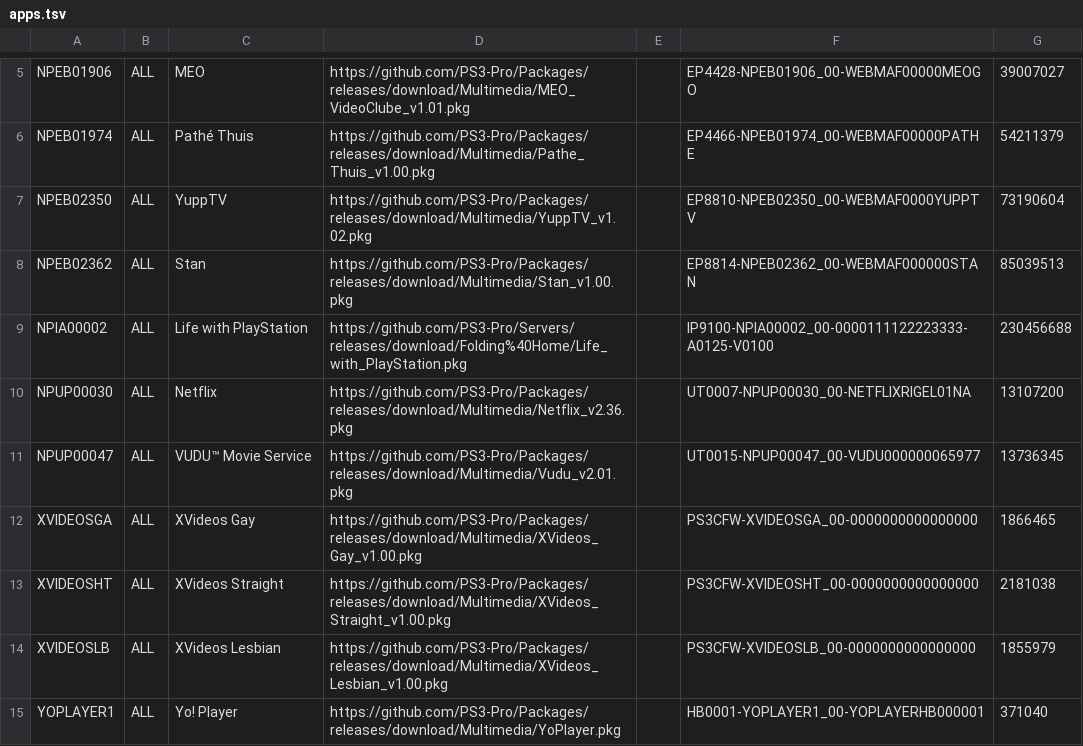
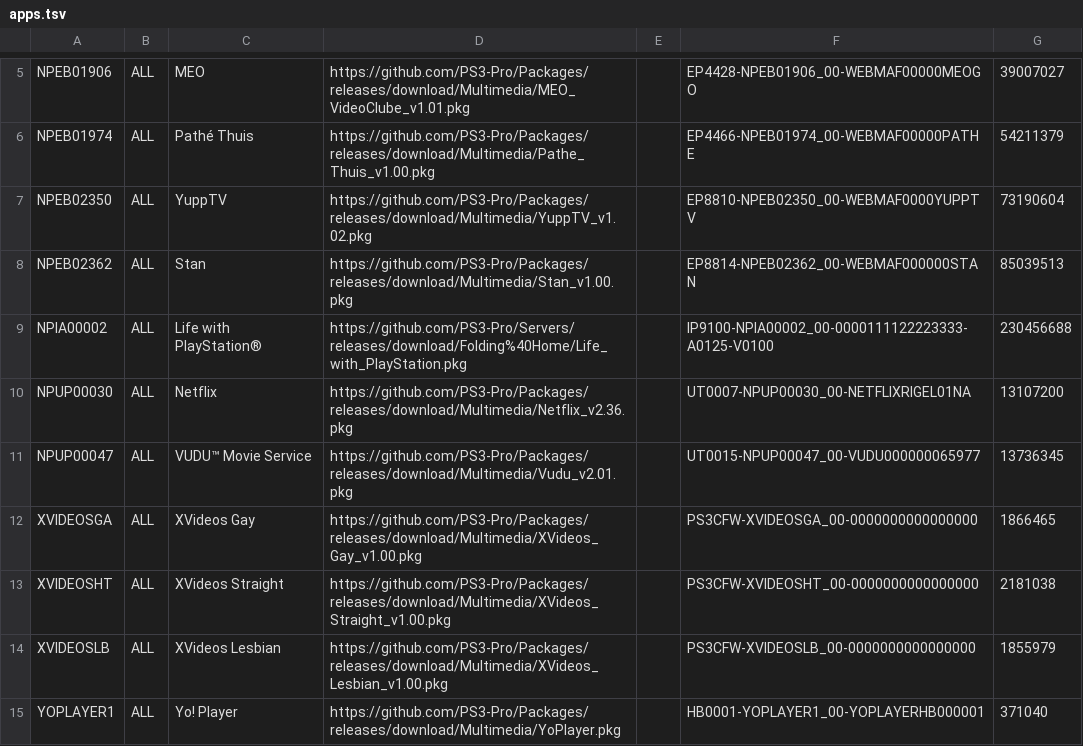
Before and after one commit to PS3-Pro/PSN-Content, a TSV file: resources/database/content/unofficial/apps.tsv, drawn as a sheet; only a part is shown, gaps mark what is left out.

```diff
--- a/resources/database/content/unofficial/apps.tsv
+++ b/resources/database/content/unofficial/apps.tsv
@@ -8,3 +8,3 @@ NPEB02350	ALL	YuppTV	https://github.com/PS3-Pro/Packages/releases/download/Multi
 NPEB02362	ALL	Stan	https://github.com/PS3-Pro/Packages/releases/download/Multimedia/Stan_v1.00.pkg		EP8814-NPEB02362_00-WEBMAF000000STAN	85039513
-NPIA00002	ALL	Life with PlayStation	https://github.com/PS3-Pro/Servers/releases/download/Folding%40Home/Life_with_PlayStation.pkg		IP9100-NPIA00002_00-0000111122223333-A0125-V0100	230456688
+NPIA00002	ALL	Life with PlayStation®	https://github.com/PS3-Pro/Servers/releases/download/Folding%40Home/Life_with_PlayStation.pkg		IP9100-NPIA00002_00-0000111122223333-A0125-V0100	230456688
 NPUP00030	ALL	Netflix	https://github.com/PS3-Pro/Packages/releases/download/Multimedia/Netflix_v2.36.pkg		UT0007-NPUP00030_00-NETFLIXRIGEL01NA	13107200
```
Also changed, not shown: resources/database/content/online_servers.tsv.
